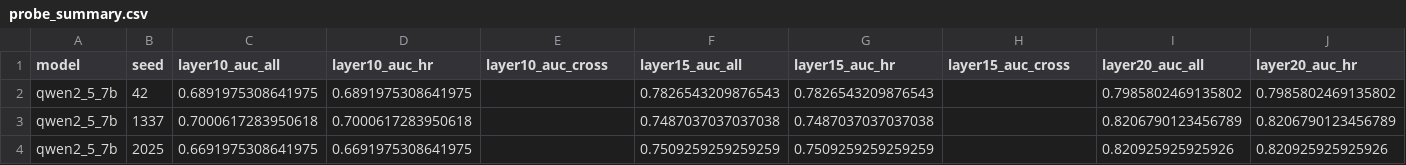
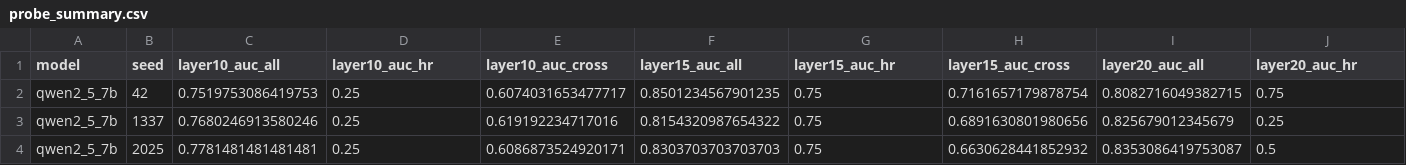
Before and after one commit to farunawebservices/multilingual-detox-mech, a CSV file: results/mechanistic/qwen_probes/probe_summary.csv, drawn as a sheet; only a part is shown; the diff covers the shown part only; the diff names each change by its address in the sheet, - before the commit and + after, or states it on an @@ line.

Commit message:
Stage A2: Add balanced cross-lingual Qwen probe results

```diff
--- a/results/mechanistic/qwen_probes/probe_summary.csv
+++ b/results/mechanistic/qwen_probes/probe_summary.csv
-C2 (layer10_auc_all): 0.6891975308641975
+C2 (layer10_auc_all): 0.7519753086419753
-D2 (layer10_auc_hr): 0.6891975308641975
+D2 (layer10_auc_hr): 0.25
-E2 (layer10_auc_cross): (empty)
+E2 (layer10_auc_cross): 0.6074031653477717
-F2 (layer15_auc_all): 0.7826543209876543
+F2 (layer15_auc_all): 0.8501234567901235
-G2 (layer15_auc_hr): 0.7826543209876543
+G2 (layer15_auc_hr): 0.75
-H2 (layer15_auc_cross): (empty)
+H2 (layer15_auc_cross): 0.7161657179878754
-I2 (layer20_auc_all): 0.7985802469135802
+I2 (layer20_auc_all): 0.8082716049382715
-J2 (layer20_auc_hr): 0.7985802469135802
+J2 (layer20_auc_hr): 0.75
-C3 (layer10_auc_all): 0.7000617283950618
+C3 (layer10_auc_all): 0.7680246913580246
-D3 (layer10_auc_hr): 0.7000617283950618
+D3 (layer10_auc_hr): 0.25
-E3 (layer10_auc_cross): (empty)
+E3 (layer10_auc_cross): 0.619192234717016
-F3 (layer15_auc_all): 0.7487037037037038
+F3 (layer15_auc_all): 0.8154320987654322
-G3 (layer15_auc_hr): 0.7487037037037038
+G3 (layer15_auc_hr): 0.75
-H3 (layer15_auc_cross): (empty)
+H3 (layer15_auc_cross): 0.6891630801980656
-I3 (layer20_auc_all): 0.8206790123456789
+I3 (layer20_auc_all): 0.825679012345679
-J3 (layer20_auc_hr): 0.8206790123456789
+J3 (layer20_auc_hr): 0.25
-C4 (layer10_auc_all): 0.6691975308641975
+C4 (layer10_auc_all): 0.7781481481481481
-D4 (layer10_auc_hr): 0.6691975308641975
+D4 (layer10_auc_hr): 0.25
-E4 (layer10_auc_cross): (empty)
+E4 (layer10_auc_cross): 0.6086873524920171
-F4 (layer15_auc_all): 0.7509259259259259
+F4 (layer15_auc_all): 0.8303703703703703
-G4 (layer15_auc_hr): 0.7509259259259259
+G4 (layer15_auc_hr): 0.75
-H4 (layer15_auc_cross): (empty)
+H4 (layer15_auc_cross): 0.6630628441852932
-I4 (layer20_auc_all): 0.820925925925926
+I4 (layer20_auc_all): 0.8353086419753087
-J4 (layer20_auc_hr): 0.820925925925926
+J4 (layer20_auc_hr): 0.5
```
Also changed, not shown: 3 edited cells elsewhere in this file, 4 other files.
